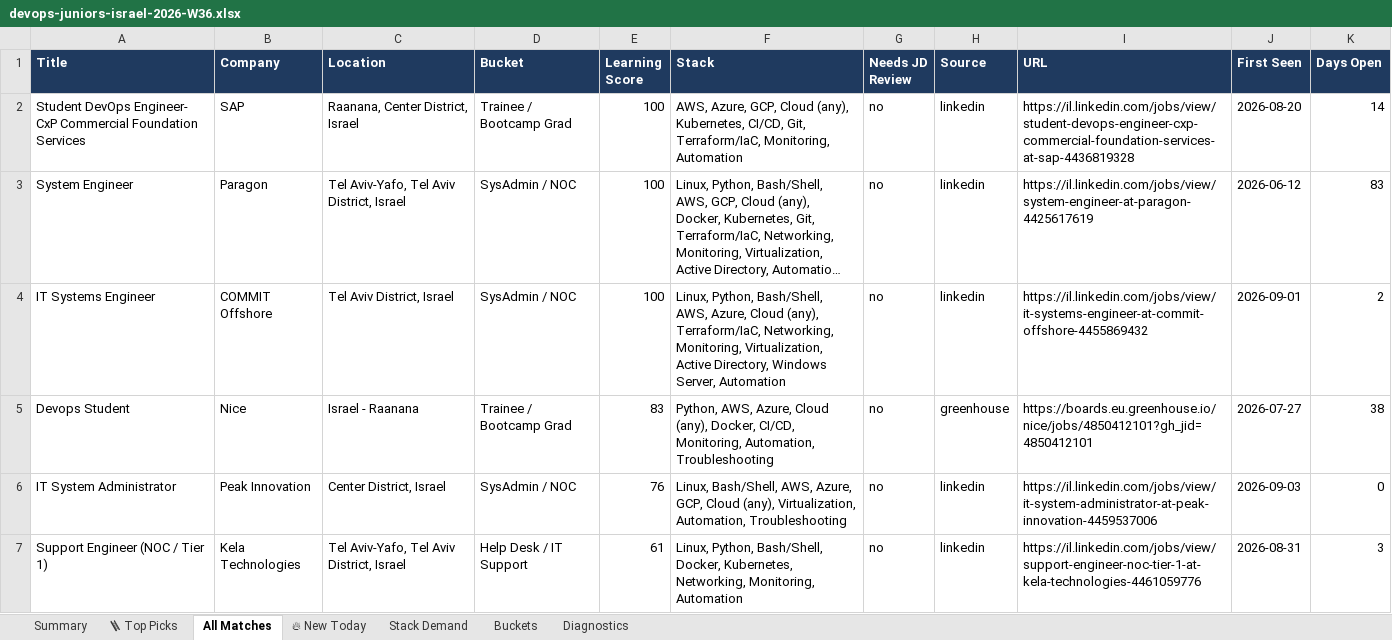
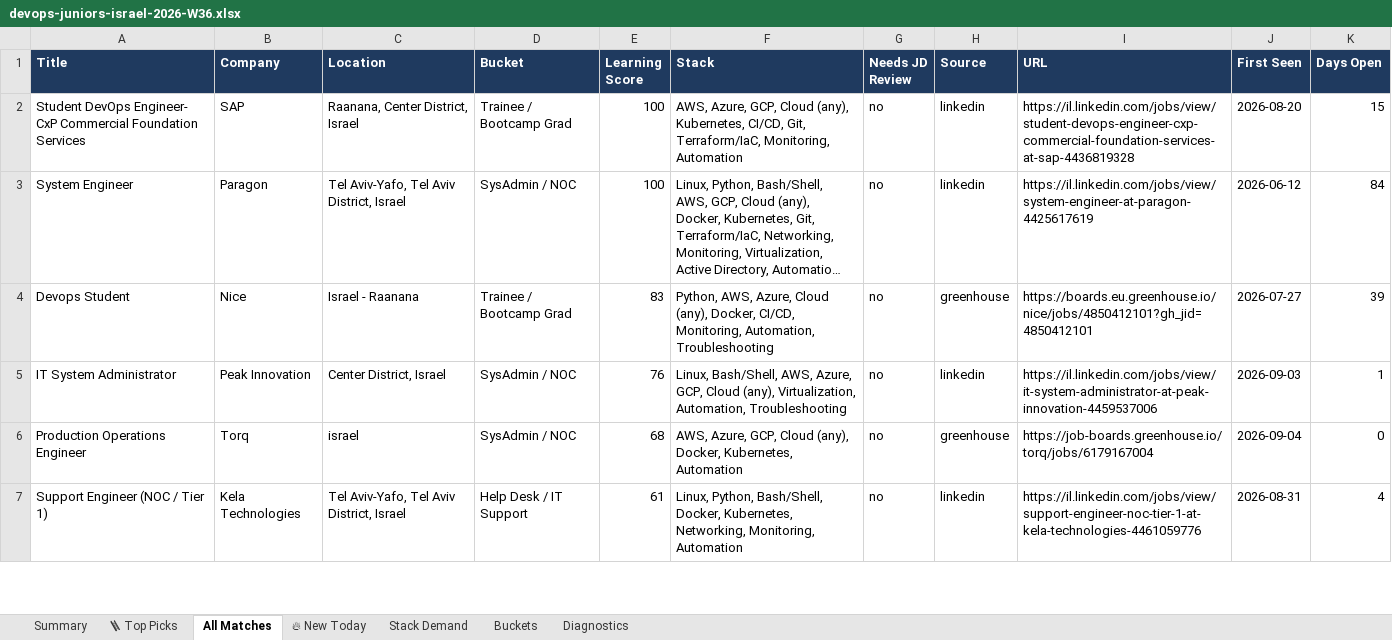
Before and after one commit to OrelBello/devops-market-data, an Excel workbook: reports/devops-juniors-israel-2026-W36.xlsx, sheet All Matches, drawn as a sheet; only a part is shown; long unchanged cells end in …; values as stored, in another font and other column widths than the file's, no borders; removed rows and columns are numbered as before the commit, all else as after; the diff covers the shown part only; the diff names each change by its address in the sheet, - before the commit and + after, or states it on an @@ line.

```diff
--- a/reports/devops-juniors-israel-2026-W36.xlsx (sheet All Matches)
+++ b/reports/devops-juniors-israel-2026-W36.xlsx (sheet All Matches)
-K2 (Days Open): 14
+K2 (Days Open): 15
-K3 (Days Open): 83
+K3 (Days Open): 84
-row 4: IT Systems Engineer | COMMIT Offshore | Tel Aviv District, Israel | SysAdmin / NOC | 100 | Linux, Python, Bash/Shell, AWS, Azure, Cloud (any), Terraform/IaC, Networking, Monitoring, Virtualization, Active Directory, Windows Server, Automation | no | linkedin | https://il.linkedin.com/jobs/view/it-systems-engineer-at-commit-offshore-4455869432 | 2026-09-01 | 2
-K4 (Days Open): 38
+K4 (Days Open): 39
-K5 (Days Open): 0
+K5 (Days Open): 1
+row 6: Production Operations Engineer | Torq | israel | SysAdmin / NOC | 68 | AWS, Azure, GCP, Cloud (any), Docker, Kubernetes, Automation | no | greenhouse | https://job-boards.greenhouse.io/torq/jobs/6179167004 | 2026-09-04 | 0
-K7 (Days Open): 3
+K7 (Days Open): 4
```
Also changed, not shown: 7 added rows, 21 removed rows and 27 edited cells elsewhere in this sheet, sheet 🪜 Top Picks, sheet Stack Demand, sheet 🔥 New Today, sheet Summary, sheet Buckets, sheet Diagnostics, reports/devops-jobs-israel-2026-W36.xlsx, reports/devops-jobs-israel-latest.xlsx, 11 other files.
